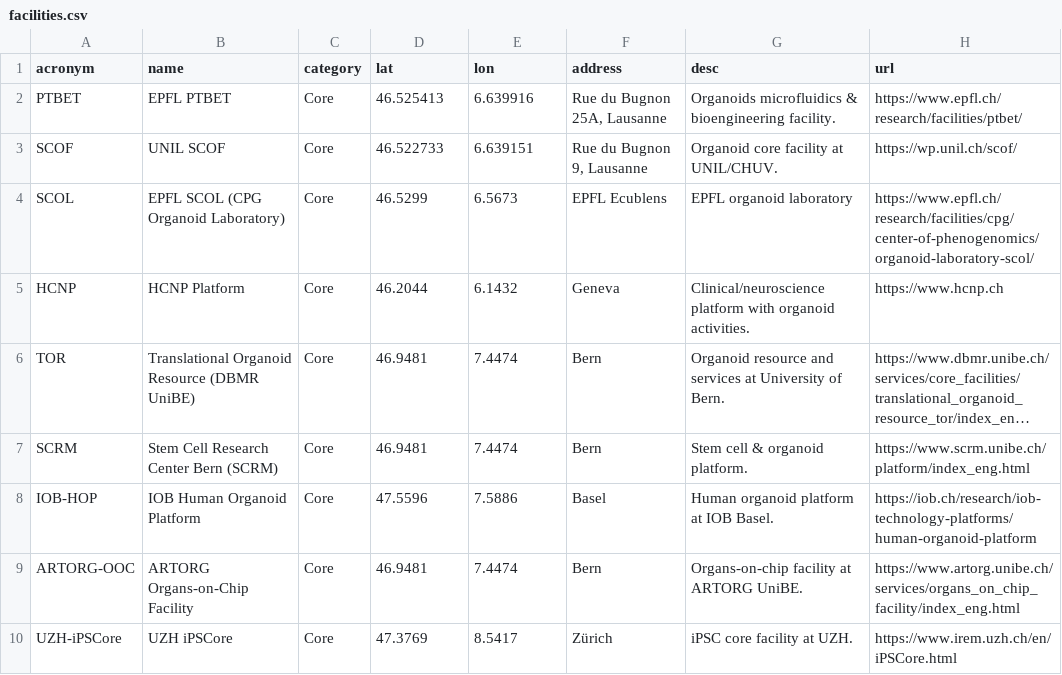
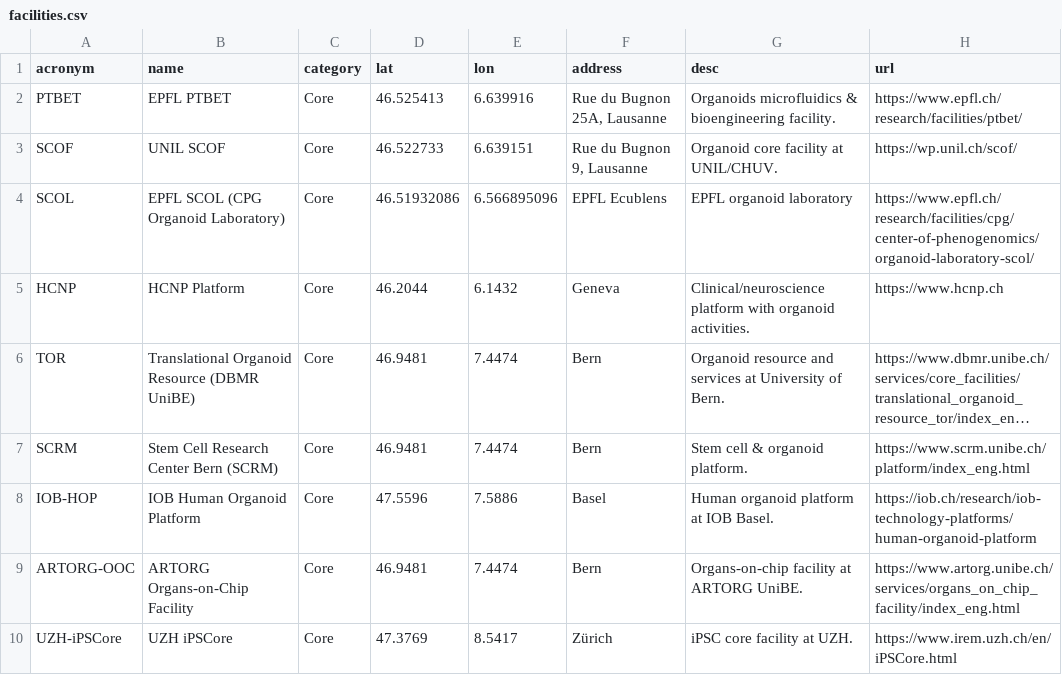
Before and after one commit to BET-platform/ocf_web, a CSV file: facilities.csv, drawn as a sheet; only a part is shown; long unchanged cells end in ….

Commit message:
Add files via upload

```diff
--- a/facilities.csv
+++ b/facilities.csv
@@ -3,3 +3,3 @@ PTBET,EPFL PTBET,Core,46.525413,6.639916,"Rue du Bugnon 25A, Lausanne",Organoids
 SCOF,UNIL SCOF,Core,46.522733,6.639151,"Rue du Bugnon 9, Lausanne",Organoid core facility at UNIL/CHUV.,https://wp.unil.ch/scof/
-SCOL,EPFL SCOL (CPG Organoid Laboratory),Core,46.5299,6.5673,EPFL Ecublens,EPFL organoid laboratory,https://www.epfl.ch/research/facilities/cpg/center-of-phenogenomics/organoid-laboratory-scol/
+SCOL,EPFL SCOL (CPG Organoid Laboratory),Core,46.51932086,6.566895096,EPFL Ecublens,EPFL organoid laboratory,https://www.epfl.ch/research/facilities/cpg/center-of-phenogenomics/organoid-laboratory-scol/
 HCNP,HCNP Platform,Core,46.2044,6.1432,Geneva,Clinical/neuroscience platform with organoid activities.,https://www.hcnp.ch
```
